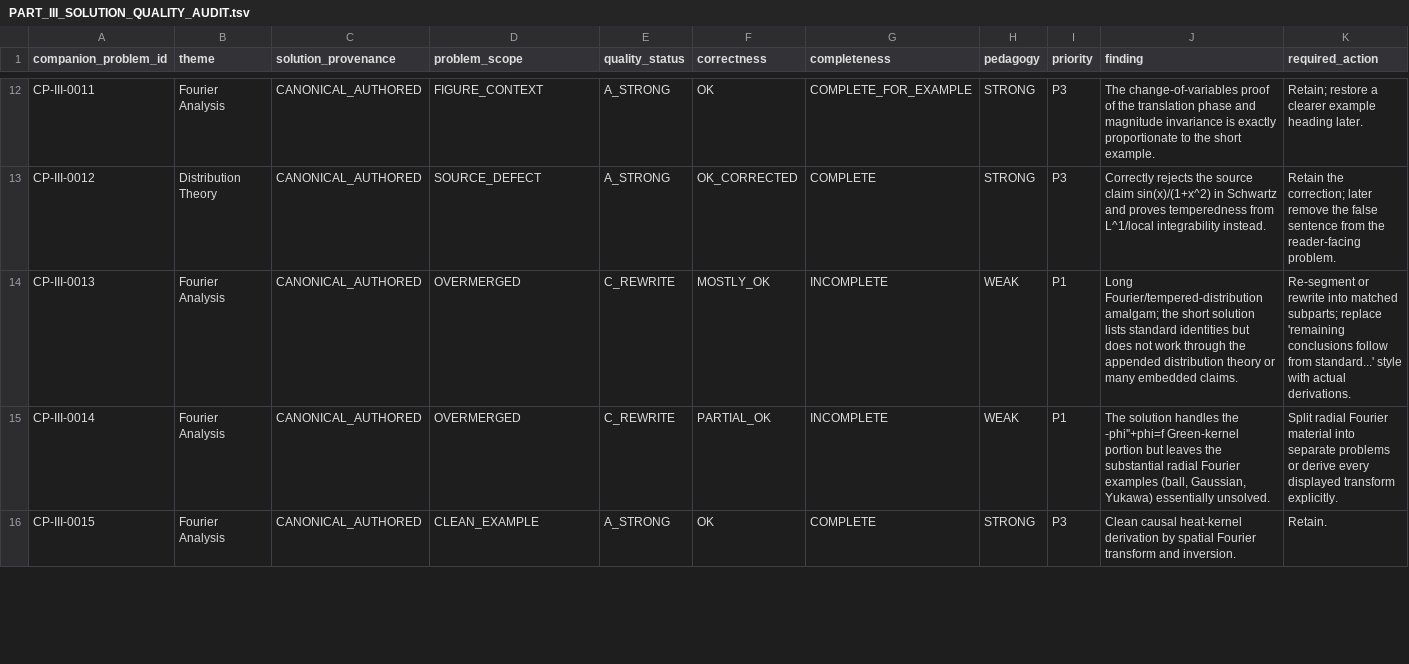
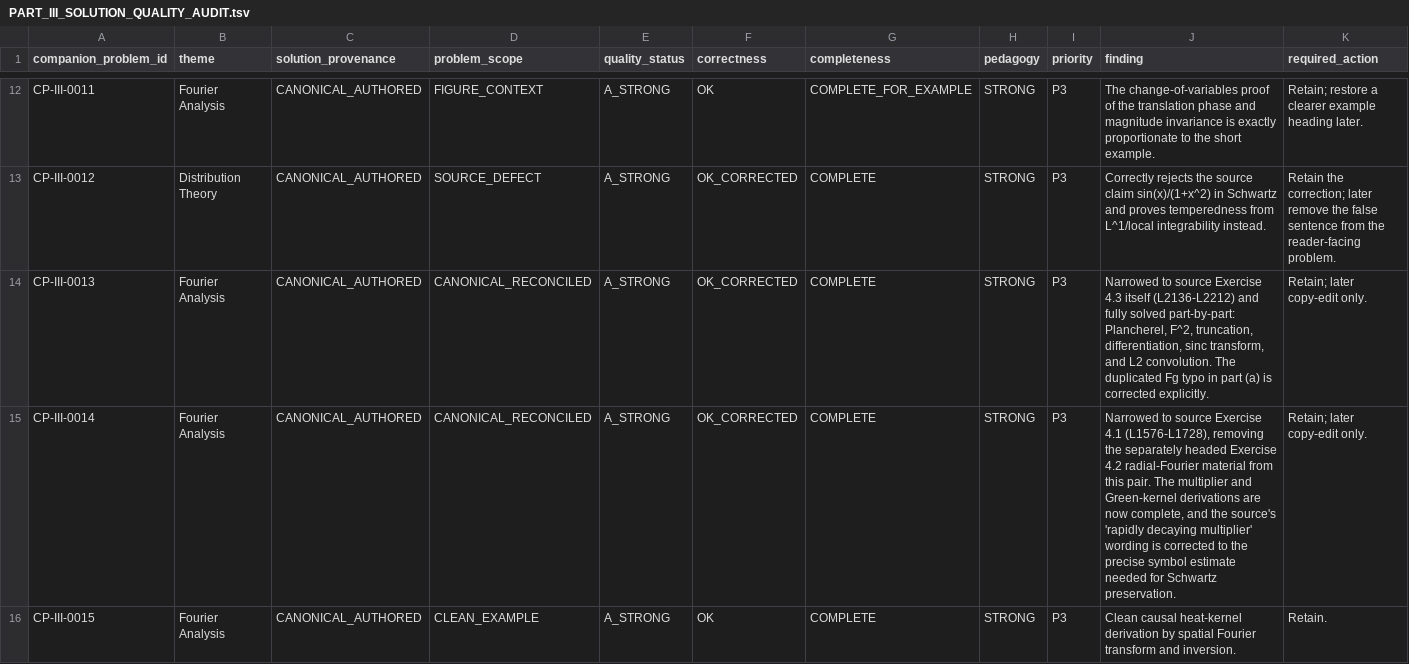
Before and after one commit to expert10000/math, a TSV file: books/companion_problems_solutions/metadata/PART_III_SOLUTION_QUALITY_AUDIT.tsv, drawn as a sheet; only a part is shown, gaps mark what is left out; the diff covers the shown part only.

Commit message:
companion: rewrite weak Part III solutions

```diff
--- a/books/companion_problems_solutions/metadata/PART_III_SOLUTION_QUALITY_AUDIT.tsv
+++ b/books/companion_problems_solutions/metadata/PART_III_SOLUTION_QUALITY_AUDIT.tsv
@@ -13,4 +13,4 @@ CP-III-0011	Fourier Analysis	CANONICAL_AUTHORED	FIGURE_CONTEXT	A_STRONG	OK	COMPL
 CP-III-0012	Distribution Theory	CANONICAL_AUTHORED	SOURCE_DEFECT	A_STRONG	OK_CORRECTED	COMPLETE	STRONG	P3	Correctly rejects the source claim sin(x)/(1+x^2) in Schwartz and proves temperedness from L^1/local integrability instead.	Retain the correction; later remove the false sentence from the reader-facing problem.
-CP-III-0013	Fourier Analysis	CANONICAL_AUTHORED	OVERMERGED	C_REWRITE	MOSTLY_OK	INCOMPLETE	WEAK	P1	Long Fourier/tempered-distribution amalgam; the short solution lists standard identities but does not work through the appended distribution theory or many embedded claims.	Re-segment or rewrite into matched subparts; replace 'remaining conclusions follow from standard...' style with actual derivations.
-CP-III-0014	Fourier Analysis	CANONICAL_AUTHORED	OVERMERGED	C_REWRITE	PARTIAL_OK	INCOMPLETE	WEAK	P1	The solution handles the -phi''+phi=f Green-kernel portion but leaves the substantial radial Fourier examples (ball, Gaussian, Yukawa) essentially unsolved.	Split radial Fourier material into separate problems or derive every displayed transform explicitly.
+CP-III-0013	Fourier Analysis	CANONICAL_AUTHORED	CANONICAL_RECONCILED	A_STRONG	OK_CORRECTED	COMPLETE	STRONG	P3	Narrowed to source Exercise 4.3 itself (L2136-L2212) and fully solved part-by-part: Plancherel, F^2, truncation, differentiation, sinc transform, and L2 convolution. The duplicated Fg typo in part (a) is corrected explicitly.	Retain; later copy-edit only.
+CP-III-0014	Fourier Analysis	CANONICAL_AUTHORED	CANONICAL_RECONCILED	A_STRONG	OK_CORRECTED	COMPLETE	STRONG	P3	Narrowed to source Exercise 4.1 (L1576-L1728), removing the separately headed Exercise 4.2 radial-Fourier material from this pair. The multiplier and Green-kernel derivations are now complete, and the source's 'rapidly decaying multiplier' wording is corrected to the precise symbol estimate needed for Schwartz preservation.	Retain; later copy-edit only.
 CP-III-0015	Fourier Analysis	CANONICAL_AUTHORED	CLEAN_EXAMPLE	A_STRONG	OK	COMPLETE	STRONG	P3	Clean causal heat-kernel derivation by spatial Fourier transform and inversion.	Retain.
```
Also changed, not shown: 16 edited cells elsewhere in this file, 6 other files.
